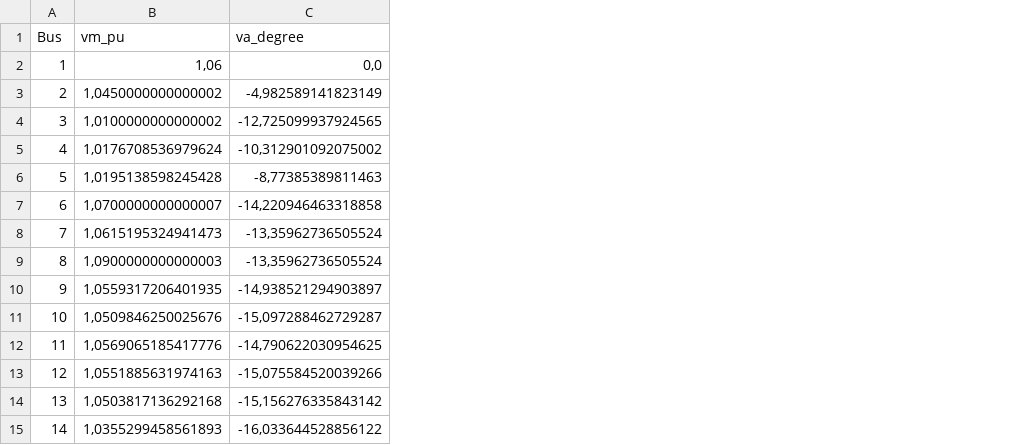
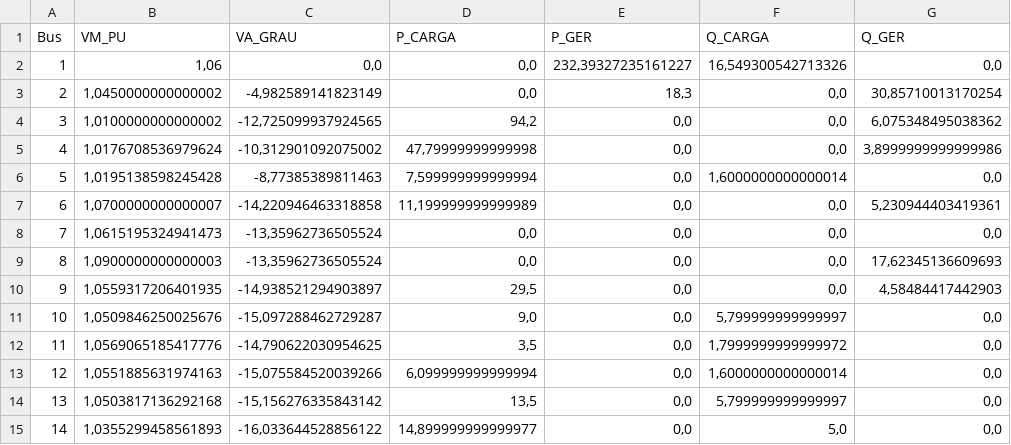
Before and after one commit to joaodeininger/pandapower-anarede-integration, a CSV file: resultados/ieee14_pandapower.csv, drawn as a sheet; the diff names each change by its address in the sheet, - before the commit and + after, or states it on an @@ line.

```diff
--- a/resultados/ieee14_pandapower.csv
+++ b/resultados/ieee14_pandapower.csv
+column D (P_CARGA), rows 2-15: 0,0 | 0,0 | 94,2 | 47,79999999999998 | 7,599999999999994 | 11,199999999999989 | 0,0 | 0,0 | 29,5 | 9,0 | 3,5 | 6,099999999999994 | 13,5 | 14,899999999999977
+column E (P_GER), rows 2-15: 232,39327235161227 | 18,3 | 0,0 | 0,0 | 0,0 | 0,0 | 0,0 | 0,0 | 0,0 | 0,0 | 0,0 | 0,0 | 0,0 | 0,0
+column F (Q_CARGA), rows 2-15: 16,549300542713326 | 0,0 | 0,0 | 0,0 | 1,6000000000000014 | 0,0 | 0,0 | 0,0 | 0,0 | 5,799999999999997 | 1,7999999999999972 | 1,6000000000000014 | 5,799999999999997 | 5,0
+column G (Q_GER), rows 2-15: 0,0 | 30,85710013170254 | 6,075348495038362 | 3,8999999999999986 | 0,0 | 5,230944403419361 | 0,0 | 17,62345136609693 | 4,58484417442903 | 0,0 | 0,0 | 0,0 | 0,0 | 0,0
-B1: vm_pu
+B1: VM_PU
-C1: va_degree
+C1: VA_GRAU
```
Also changed, not shown: resultados/ieee118_pandapower.csv, resultados/ieee30_pandapower.csv, 2 other files.
